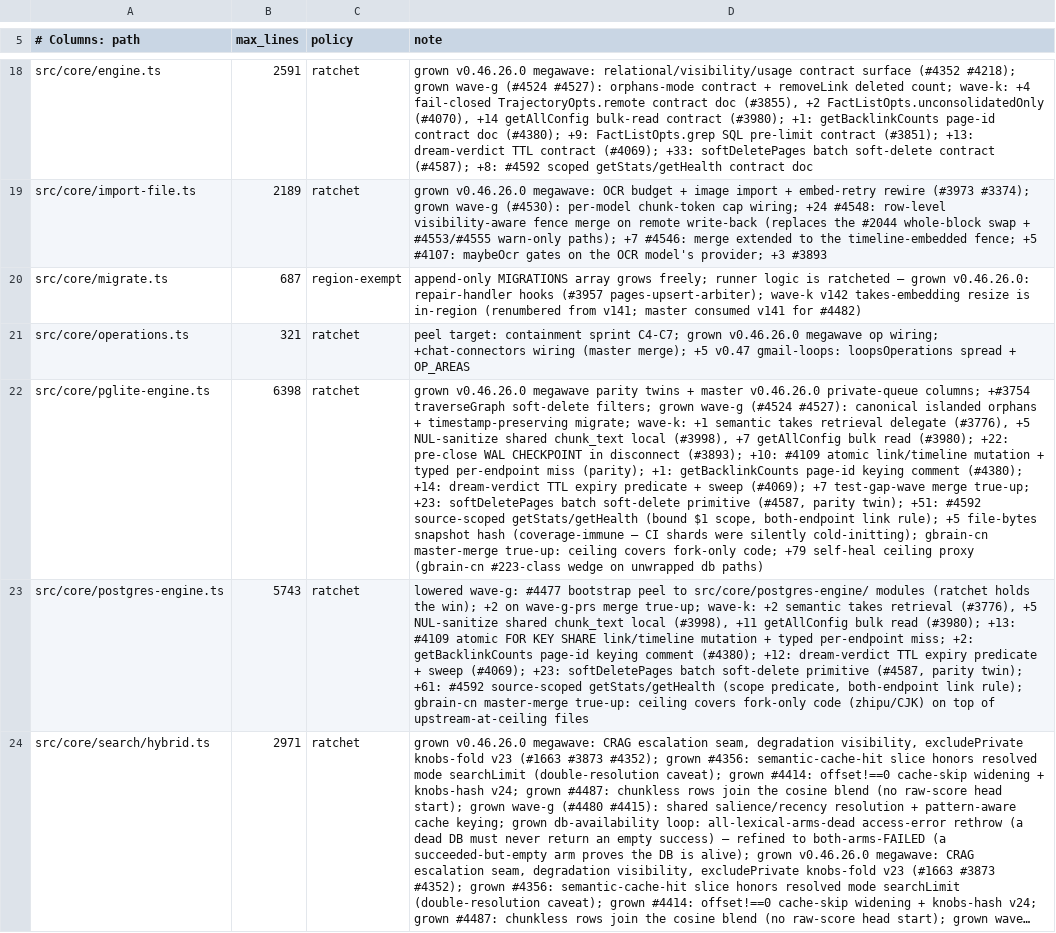
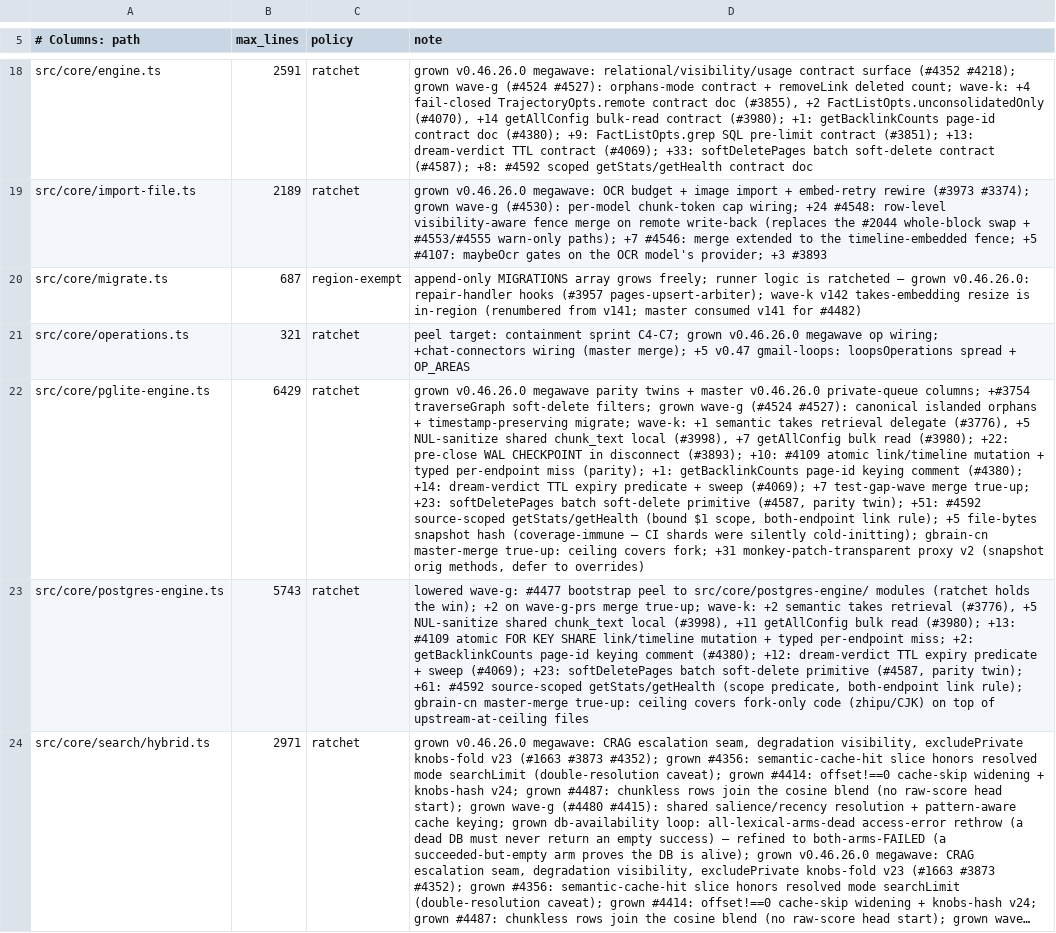
Before and after one commit to weiping/gbrain-cn, a TSV file: scripts/module-size-limits.tsv, drawn as a sheet; only a part is shown, gaps mark what is left out; long unchanged cells end in …; the diff names each change by its address in the sheet, - before the commit and + after, or states it on an @@ line.

Commit message:
fix(pglite): make self-heal proxy monkey-patch-transparent + true-up 0.47.9.0 drift guards
Proxy v2 (fixes the #1470 lock-release diagnostic test):
- snapshot the ORIGINAL query/exec/transaction at wrap time and call the
  snapshot, not a late-bound target method — late binding made the common
  'capture realQuery, then override, then delegate' test pattern recurse
  infinitely (mock -> real -> target.query -> mock -> ...)
- when the handle's method no longer matches the snapshot (externally
  replaced), the proxy returns the override untouched — injected mocks
  stay in control and the ceiling never fights them
- absent methods (tx handles have no .transaction) no longer crash the wrap

0.47.9.0 merge true-ups:
- regenerate src/core/cli-flag-registry.generated.ts (build:flag-registry)
- test/doctor-categories.test.ts: take upstream's stale<=2 tolerance
  (upstream v0.47.9.0 added memorable_relay_health as a const NAME that
  the guard's literal regexes can't see; fork's stale>0 throw was older
  stricter drift)

```diff
--- a/scripts/module-size-limits.tsv
+++ b/scripts/module-size-limits.tsv
-B22 (max_lines): 6398
+B22 (max_lines): 6429
-D22 (note): …ceiling covers fork-only code; +79 self-heal ceiling proxy (gbrain-cn #223-class wedge on unwrapped db paths)
+D22 (note): …ceiling covers fork; +31 monkey-patch-transparent proxy v2 (snapshot orig methods, defer to overrides)
```
Also changed, not shown: 3 other files.
